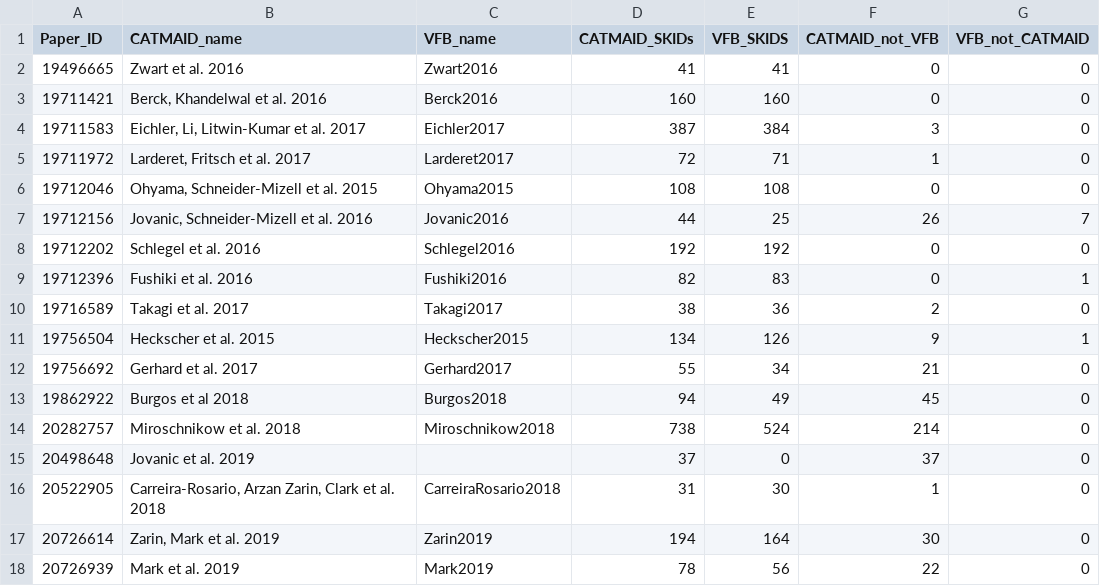
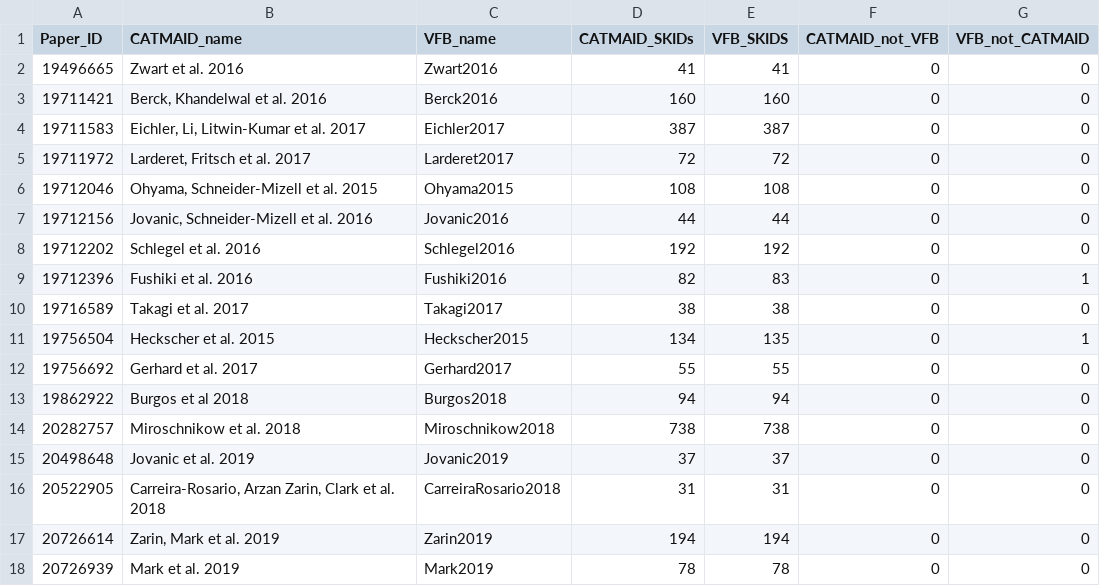
Before and after one commit to VirtualFlyBrain/VFB_reporting_results, a TSV file: L1EM_comparison.tsv, drawn as a sheet.

```diff
--- a/L1EM_comparison.tsv
+++ b/L1EM_comparison.tsv
@@ -3,16 +3,16 @@ Paper_ID	CATMAID_name	VFB_name	CATMAID_SKIDs	VFB_SKIDS	CATMAID_not_VFB	VFB_not_C
 19711421	Berck, Khandelwal et al. 2016	Berck2016	160	160	0	0
-19711583	Eichler, Li, Litwin-Kumar et al. 2017	Eichler2017	387	384	3	0
-19711972	Larderet, Fritsch et al. 2017	Larderet2017	72	71	1	0
+19711583	Eichler, Li, Litwin-Kumar et al. 2017	Eichler2017	387	387	0	0
+19711972	Larderet, Fritsch et al. 2017	Larderet2017	72	72	0	0
 19712046	Ohyama, Schneider-Mizell et al. 2015	Ohyama2015	108	108	0	0
-19712156	Jovanic, Schneider-Mizell et al. 2016	Jovanic2016	44	25	26	7
+19712156	Jovanic, Schneider-Mizell et al. 2016	Jovanic2016	44	44	0	0
 19712202	Schlegel et al. 2016	Schlegel2016	192	192	0	0
 19712396	Fushiki et al. 2016	Fushiki2016	82	83	0	1
-19716589	Takagi et al. 2017	Takagi2017	38	36	2	0
-19756504	Heckscher et al. 2015	Heckscher2015	134	126	9	1
-19756692	Gerhard et al. 2017	Gerhard2017	55	34	21	0
-19862922	Burgos et al 2018	Burgos2018	94	49	45	0
-20282757	Miroschnikow et al. 2018	Miroschnikow2018	738	524	214	0
-20498648	Jovanic et al. 2019		37	0	37	0
-20522905	Carreira-Rosario, Arzan Zarin, Clark et al. 2018	CarreiraRosario2018	31	30	1	0
-20726614	Zarin, Mark et al. 2019	Zarin2019	194	164	30	0
-20726939	Mark et al. 2019	Mark2019	78	56	22	0
+19716589	Takagi et al. 2017	Takagi2017	38	38	0	0
+19756504	Heckscher et al. 2015	Heckscher2015	134	135	0	1
+19756692	Gerhard et al. 2017	Gerhard2017	55	55	0	0
+19862922	Burgos et al 2018	Burgos2018	94	94	0	0
+20282757	Miroschnikow et al. 2018	Miroschnikow2018	738	738	0	0
+20498648	Jovanic et al. 2019	Jovanic2019	37	37	0	0
+20522905	Carreira-Rosario, Arzan Zarin, Clark et al. 2018	CarreiraRosario2018	31	31	0	0
+20726614	Zarin, Mark et al. 2019	Zarin2019	194	194	0	0
+20726939	Mark et al. 2019	Mark2019	78	78	0	0
```
Also changed, not shown: kb_report.tsv.
